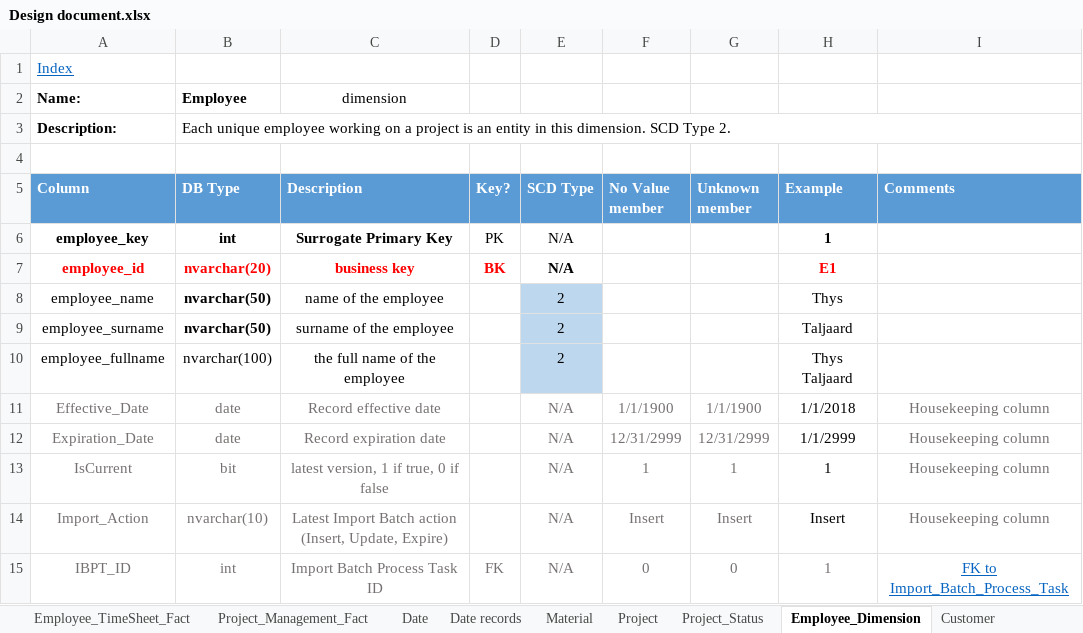
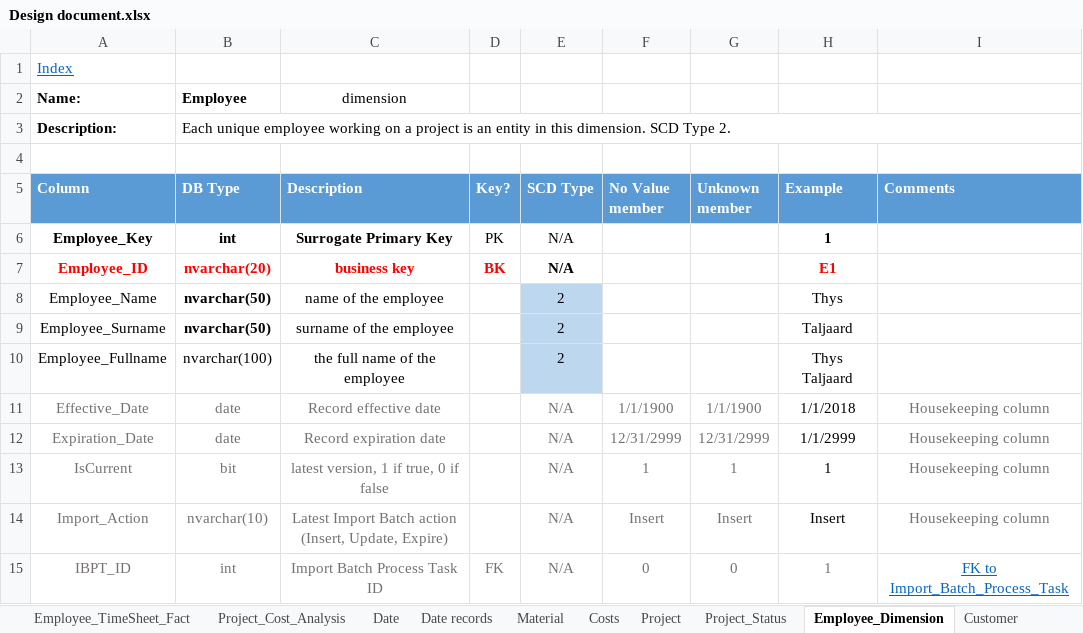
Before and after one commit to PleaBanshee/DW2022, an Excel workbook: DW2022/Documentation/Design document.xlsx, sheet Employee_Dimension, drawn as a sheet; values as stored, in another font and other column widths than the file's, no borders; the diff names each change by its address in the sheet, - before the commit and + after, or states it on an @@ line.

Commit message:
Minor Fixes to Design Sheet

```diff
--- a/DW2022/Documentation/Design document.xlsx (sheet Employee_Dimension)
+++ b/DW2022/Documentation/Design document.xlsx (sheet Employee_Dimension)
-sheet tab: Project_Management_Fact
+sheet tab: Project_Cost_Analysis
+sheet tab: Costs
-A6 (Column): employee_key
+A6 (Column): Employee_Key
-A7 (Column): employee_id
+A7 (Column): Employee_ID
-A8 (Column): employee_name
+A8 (Column): Employee_Name
-A9 (Column): employee_surname
+A9 (Column): Employee_Surname
-A10 (Column): employee_fullname
+A10 (Column): Employee_Fullname
```
Also changed, not shown: sheet Bus Matrix, sheet Project_Cost_Analysis, sheet Index, sheet Customer, sheet Employee_TimeSheet_Fact, 1 other file.
